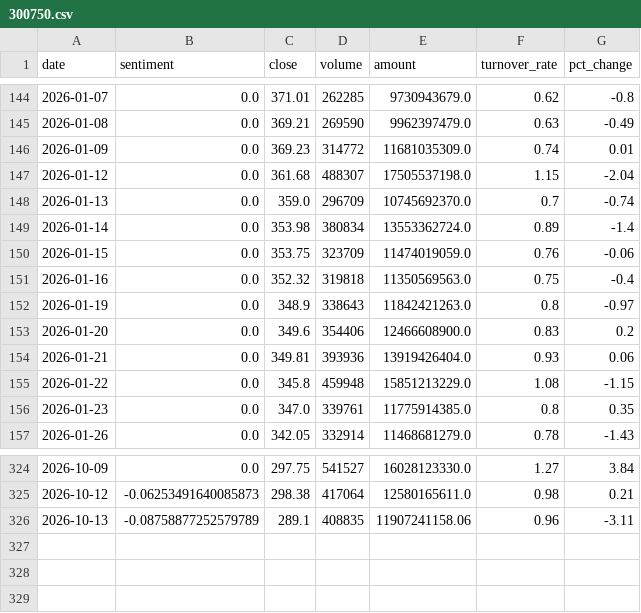
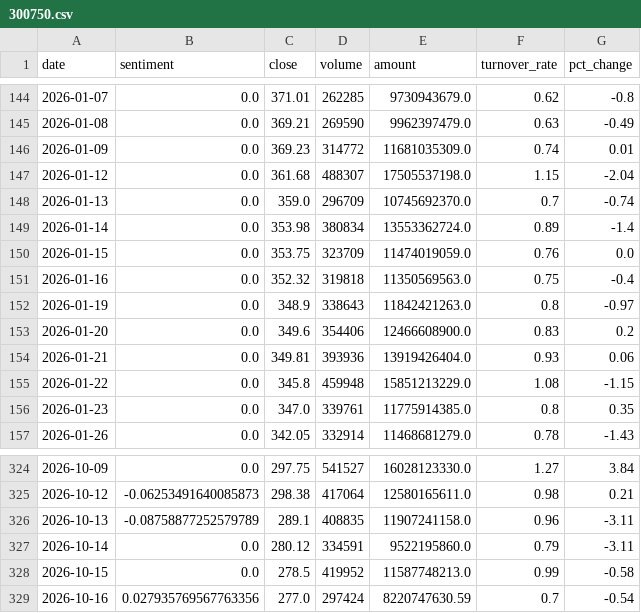
Before and after one commit to ChenyuHeee/SentiX, a CSV file: data/exports/300750.csv, drawn as a sheet; only a part is shown, gaps mark what is left out.

```diff
--- a/data/exports/300750.csv
+++ b/data/exports/300750.csv
@@ -149,3 +149,3 @@ date,sentiment,close,volume,amount,turnover_rate,pct_change
 2026-01-14,0.0,353.98,380834,13553362724.0,0.89,-1.4
-2026-01-15,0.0,353.75,323709,11474019059.0,0.76,-0.06
+2026-01-15,0.0,353.75,323709,11474019059.0,0.76,0.0
 2026-01-16,0.0,352.32,319818,11350569563.0,0.75,-0.4
@@ -325,2 +325,5 @@ date,sentiment,close,volume,amount,turnover_rate,pct_change
 2026-10-12,-0.06253491640085873,298.38,417064,12580165611.0,0.98,0.21
-2026-10-13,-0.08758877252579789,289.1,408835,11907241158.06,0.96,-3.11
+2026-10-13,-0.08758877252579789,289.1,408835,11907241158.0,0.96,-3.11
+2026-10-14,0.0,280.12,334591,9522195860.0,0.79,-3.11
+2026-10-15,0.0,278.5,419952,11587748213.0,0.99,-0.58
+2026-10-16,0.027935769567763356,277.0,297424,8220747630.59,0.7,-0.54
```
Also changed, not shown: data/exports/600519.csv, data/exports/601318.csv, 25 other files.
